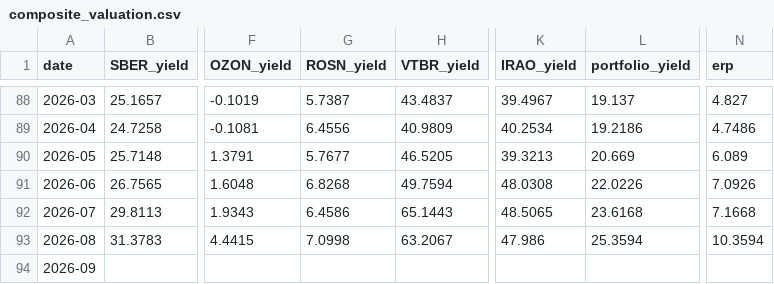
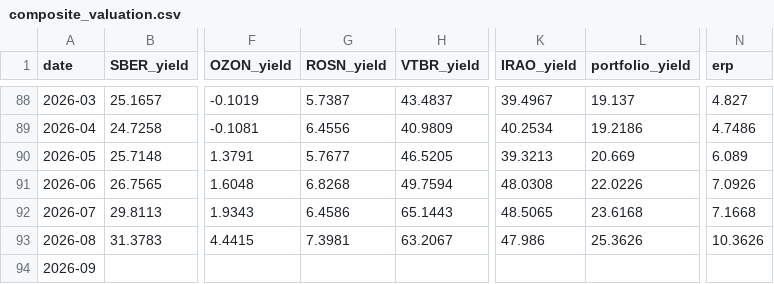
Before and after one commit to Ilyazykov/erp, a CSV file: data/composite_valuation.csv, drawn as a sheet; only a part is shown, gaps mark what is left out; the diff names each change by its address in the sheet, - before the commit and + after, or states it on an @@ line.

```diff
--- a/data/composite_valuation.csv
+++ b/data/composite_valuation.csv
-G93 (ROSN_yield): 7.0998
+G93 (ROSN_yield): 7.3981
-L93 (portfolio_yield): 25.3594
+L93 (portfolio_yield): 25.3626
-N93 (erp): 10.3594
+N93 (erp): 10.3626
```
Also changed, not shown: data/erp_portfolio.csv, data/quarterly_ni.csv, 3 other files.
